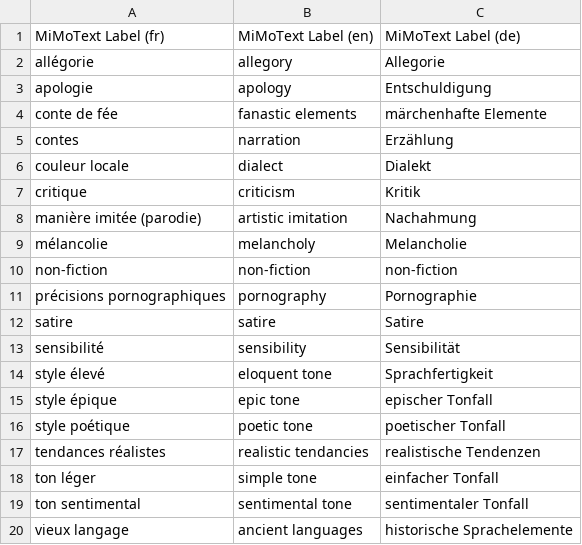
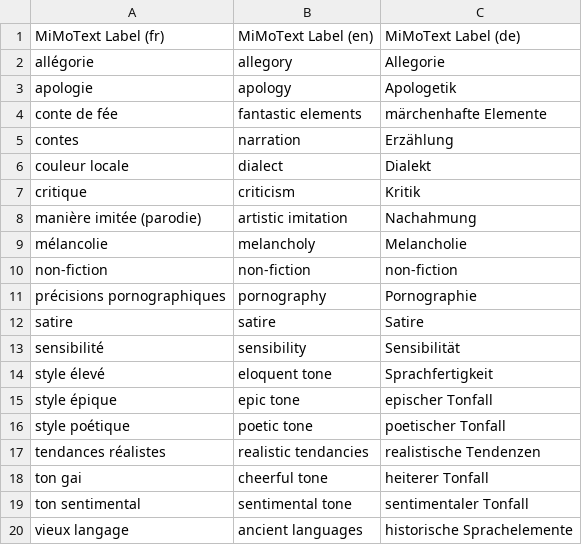
Before and after one commit to MiMoText/vocabularies, a TSV file: tonality_vocabulary.tsv, drawn as a sheet.

Commit message:
Update tonality_vocabulary.tsv

```diff
--- a/tonality_vocabulary.tsv
+++ b/tonality_vocabulary.tsv
@@ -2,4 +2,4 @@ MiMoText Label (fr)	MiMoText Label (en)	MiMoText Label (de)
 allégorie	allegory	Allegorie
-apologie	apology	Entschuldigung
-conte de fée	fanastic elements	märchenhafte Elemente
+apologie	apology	Apologetik
+conte de fée	fantastic elements	märchenhafte Elemente
 contes	narration	Erzählung
@@ -17,3 +17,3 @@ style poétique	poetic tone	poetischer Tonfall
 tendances réalistes	realistic tendancies	realistische Tendenzen
-ton léger	simple tone	einfacher Tonfall
+ton gai	cheerful tone	heiterer Tonfall
 ton sentimental	sentimental tone	sentimentaler Tonfall
```
